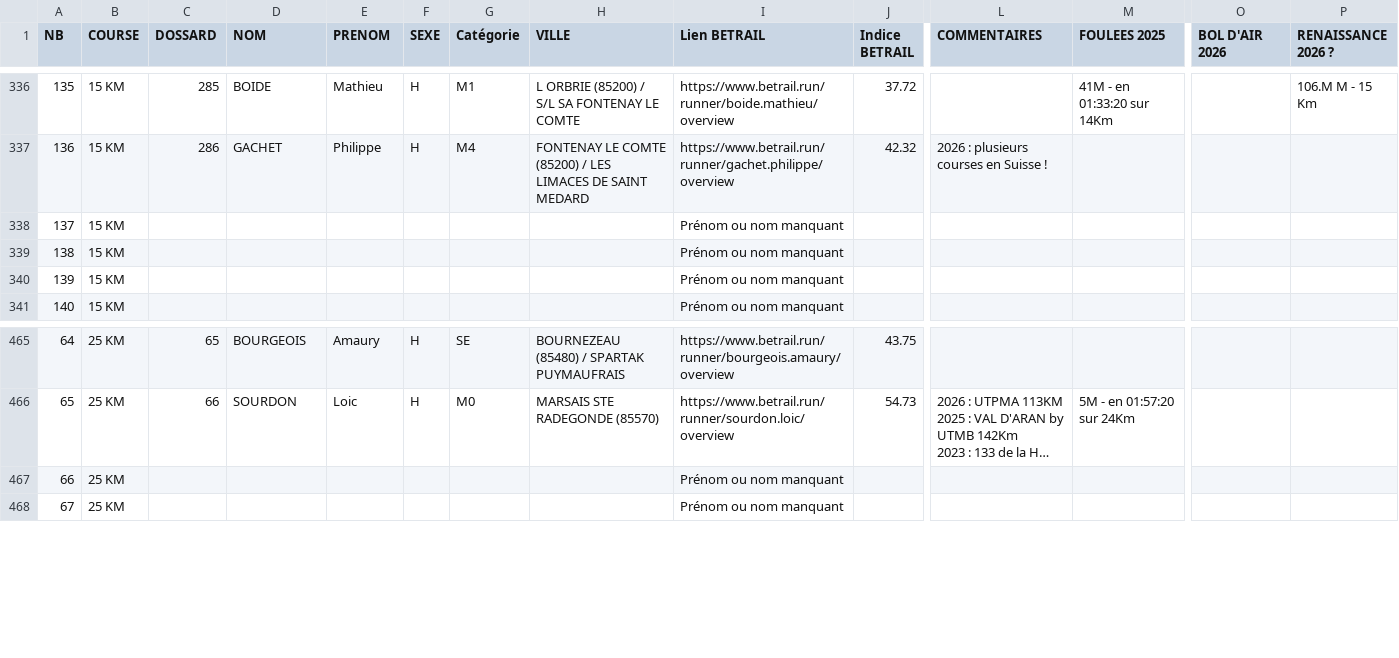
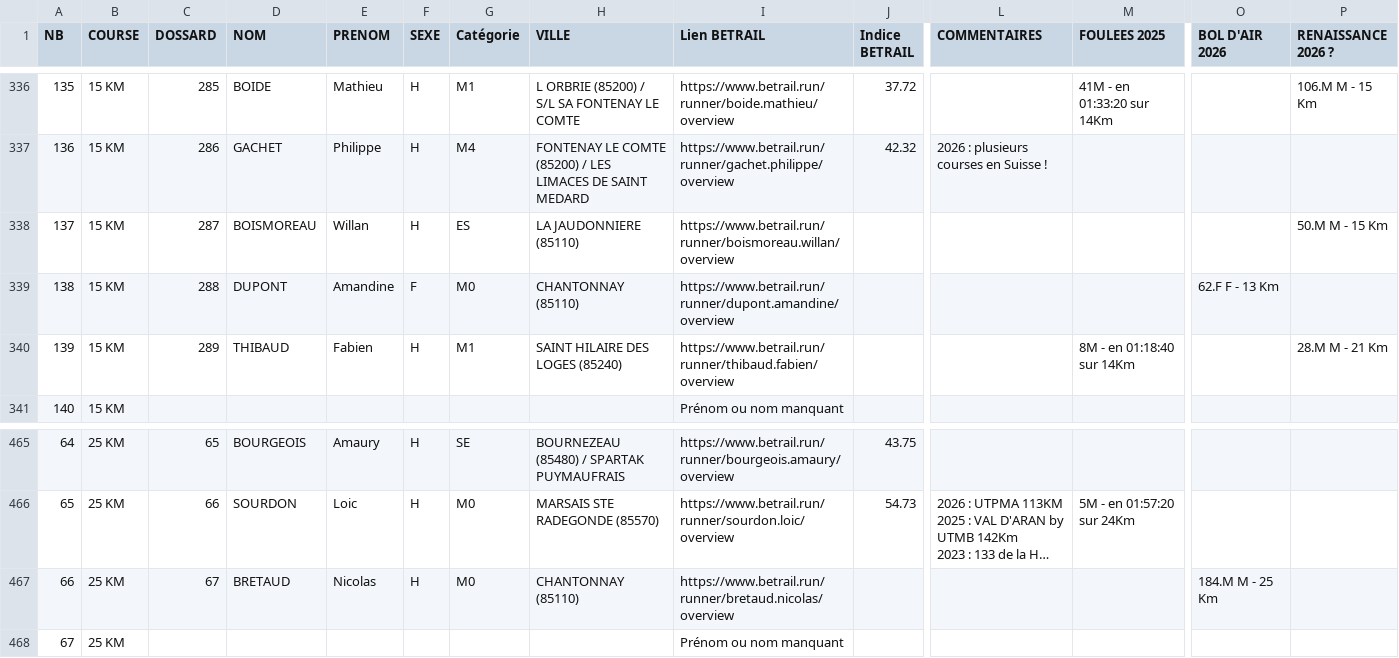
Before and after one commit to AnneLC-29/outil-speaker-course, a CSV file: coureurs.csv, drawn as a sheet; only a part is shown, gaps mark what is left out; long unchanged cells end in …; the diff covers the shown part only; the diff names each change by its address in the sheet, - before the commit and + after, or states it on an @@ line.

Commit message:
Add files via upload

```diff
--- a/coureurs.csv
+++ b/coureurs.csv
-C338 (DOSSARD): (empty)
+C338 (DOSSARD): 287
-D338 (NOM): (empty)
+D338 (NOM): BOISMOREAU
-E338 (PRENOM): (empty)
+E338 (PRENOM): Willan
-F338 (SEXE): (empty)
+F338 (SEXE): H
-G338 (Catégorie): (empty)
+G338 (Catégorie): ES
-H338 (VILLE): (empty)
+H338 (VILLE): LA JAUDONNIERE (85110)
-I338 (Lien BETRAIL): Prénom ou nom manquant
+I338 (Lien BETRAIL): https://www.betrail.run/runner/boismoreau.willan/overview
-P338 (RENAISSANCE 2026 ?): (empty)
+P338 (RENAISSANCE 2026 ?): 50.M M - 15 Km
-C339 (DOSSARD): (empty)
+C339 (DOSSARD): 288
-D339 (NOM): (empty)
+D339 (NOM): DUPONT
-E339 (PRENOM): (empty)
+E339 (PRENOM): Amandine
-F339 (SEXE): (empty)
+F339 (SEXE): F
-G339 (Catégorie): (empty)
+G339 (Catégorie): M0
-H339 (VILLE): (empty)
+H339 (VILLE): CHANTONNAY (85110)
-I339 (Lien BETRAIL): Prénom ou nom manquant
+I339 (Lien BETRAIL): https://www.betrail.run/runner/dupont.amandine/overview
-O339 (BOL D'AIR 2026): (empty)
+O339 (BOL D'AIR 2026): 62.F F - 13 Km
-C340 (DOSSARD): (empty)
+C340 (DOSSARD): 289
-D340 (NOM): (empty)
+D340 (NOM): THIBAUD
-E340 (PRENOM): (empty)
+E340 (PRENOM): Fabien
-F340 (SEXE): (empty)
+F340 (SEXE): H
-G340 (Catégorie): (empty)
+G340 (Catégorie): M1
-H340 (VILLE): (empty)
+H340 (VILLE): SAINT HILAIRE DES LOGES (85240)
-I340 (Lien BETRAIL): Prénom ou nom manquant
+I340 (Lien BETRAIL): https://www.betrail.run/runner/thibaud.fabien/overview
-M340 (FOULEES 2025): (empty)
+M340 (FOULEES 2025): 8M - en 01:18:40 sur 14Km
-P340 (RENAISSANCE 2026 ?): (empty)
+P340 (RENAISSANCE 2026 ?): 28.M M - 21 Km
-C467 (DOSSARD): (empty)
+C467 (DOSSARD): 67
-D467 (NOM): (empty)
+D467 (NOM): BRETAUD
-E467 (PRENOM): (empty)
+E467 (PRENOM): Nicolas
-F467 (SEXE): (empty)
+F467 (SEXE): H
-G467 (Catégorie): (empty)
+G467 (Catégorie): M0
-H467 (VILLE): (empty)
+H467 (VILLE): CHANTONNAY (85110)
-I467 (Lien BETRAIL): Prénom ou nom manquant
+I467 (Lien BETRAIL): https://www.betrail.run/runner/bretaud.nicolas/overview
-O467 (BOL D'AIR 2026): (empty)
+O467 (BOL D'AIR 2026): 184.M M - 25 Km
```
Also changed, not shown: 3 edited cells elsewhere in this file.
